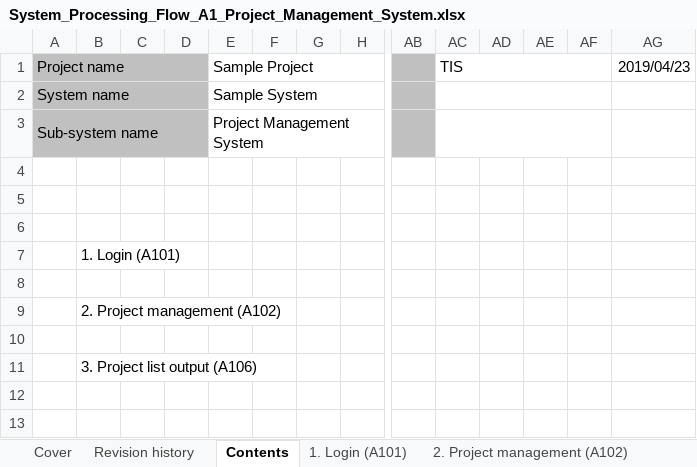
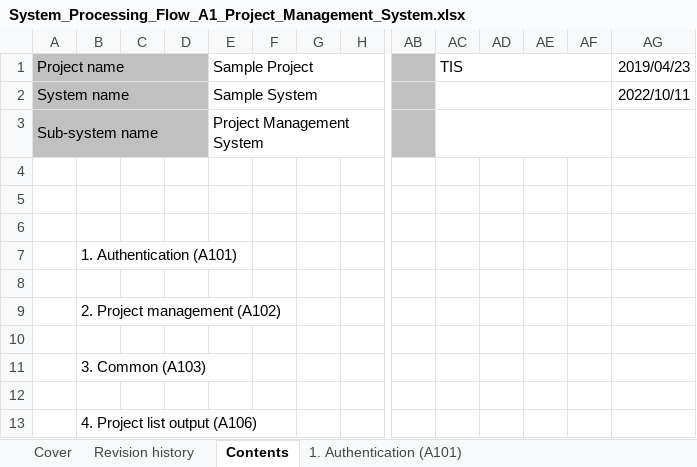
Before and after one commit to Fintan-contents/nablarch-system-development-guide, an Excel workbook: en/Sample_Project/Design_Document/A1_Project_Management_System/030_Application_Design/010_System_Functional_Design/System_Processing_Flow_A1_Project_Management_System.xlsx, sheet Contents, drawn as a sheet; only a part is shown, gaps mark what is left out; values as stored, in another font and other column widths than the file's, no borders; rows hold the shown columns only; the diff names each change by its address in the sheet, - before the commit and + after, or states it on an @@ line.

Commit message:
Add 3. common (A103) Moved TOP menu, General Error to 3. Common (A103)

```diff
--- a/en/Sample_Project/Design_Document/A1_Project_Management_System/030_Application_Design/010_System_Functional_Design/System_Processing_Flow_A1_Project_Management_System.xlsx (sheet Contents)
+++ b/en/Sample_Project/Design_Document/A1_Project_Management_System/030_Application_Design/010_System_Functional_Design/System_Processing_Flow_A1_Project_Management_System.xlsx (sheet Contents)
-sheet tab: 1. Login (A101)
+sheet tab: 1. Authentication (A101)
-AG2: (empty)
+AG2: 2022/10/11
-B7: 1. Login (A101)
+B7: 1. Authentication (A101)
-B11: 3. Project list output (A106)
+B11: 3. Common (A103)
+row 12: (empty)
+row 13:  | 4. Project list output (A106)
```
Also changed, not shown: sheet Revision history, sheet Cover, sheet 1. Authentication (A101), sheet 2. Project management (A102), sheet 3. Project list output (A106), other sheet tabs, charts or pictures.
